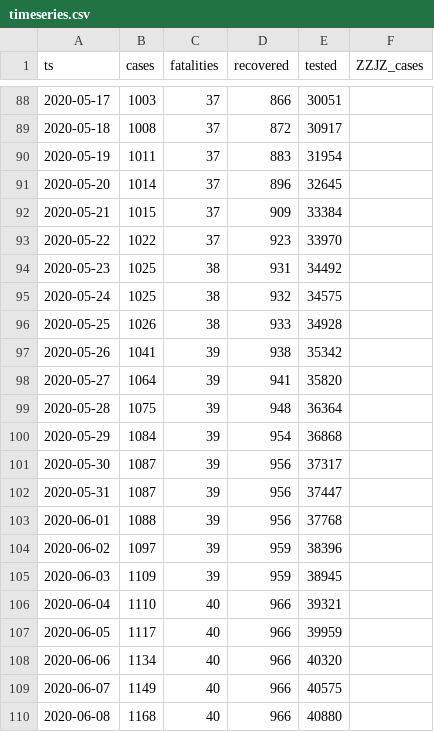
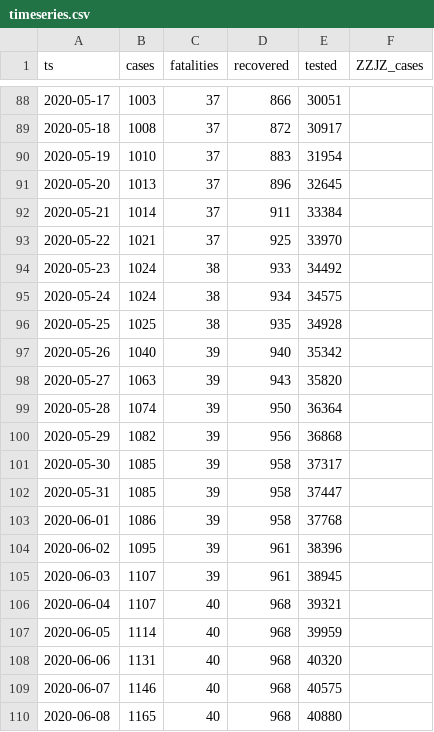
Before and after one commit to aleksandar-jovicic/COVID19-FBiH, a CSV file: timeseries.csv, drawn as a sheet; only a part is shown, gaps mark what is left out; the diff covers the shown part only.

Commit message:
Latest situation [2020-06-25]

```diff
--- a/timeseries.csv
+++ b/timeseries.csv
@@ -89,22 +89,22 @@ ts,cases,fatalities,recovered,tested,ZZJZ_cases
 2020-05-18,1008,37,872,30917,
-2020-05-19,1011,37,883,31954,
-2020-05-20,1014,37,896,32645,
-2020-05-21,1015,37,909,33384,
-2020-05-22,1022,37,923,33970,
-2020-05-23,1025,38,931,34492,
-2020-05-24,1025,38,932,34575,
-2020-05-25,1026,38,933,34928,
-2020-05-26,1041,39,938,35342,
-2020-05-27,1064,39,941,35820,
-2020-05-28,1075,39,948,36364,
-2020-05-29,1084,39,954,36868,
-2020-05-30,1087,39,956,37317,
-2020-05-31,1087,39,956,37447,
-2020-06-01,1088,39,956,37768,
-2020-06-02,1097,39,959,38396,
-2020-06-03,1109,39,959,38945,
-2020-06-04,1110,40,966,39321,
-2020-06-05,1117,40,966,39959,
-2020-06-06,1134,40,966,40320,
-2020-06-07,1149,40,966,40575,
-2020-06-08,1168,40,966,40880,
+2020-05-19,1010,37,883,31954,
+2020-05-20,1013,37,896,32645,
+2020-05-21,1014,37,911,33384,
+2020-05-22,1021,37,925,33970,
+2020-05-23,1024,38,933,34492,
+2020-05-24,1024,38,934,34575,
+2020-05-25,1025,38,935,34928,
+2020-05-26,1040,39,940,35342,
+2020-05-27,1063,39,943,35820,
+2020-05-28,1074,39,950,36364,
+2020-05-29,1082,39,956,36868,
+2020-05-30,1085,39,958,37317,
+2020-05-31,1085,39,958,37447,
+2020-06-01,1086,39,958,37768,
+2020-06-02,1095,39,961,38396,
+2020-06-03,1107,39,961,38945,
+2020-06-04,1107,40,968,39321,
+2020-06-05,1114,40,968,39959,
+2020-06-06,1131,40,968,40320,
+2020-06-07,1146,40,968,40575,
+2020-06-08,1165,40,968,40880,
```
Also changed, not shown: 1 added row and 35 edited cells elsewhere in this file.
